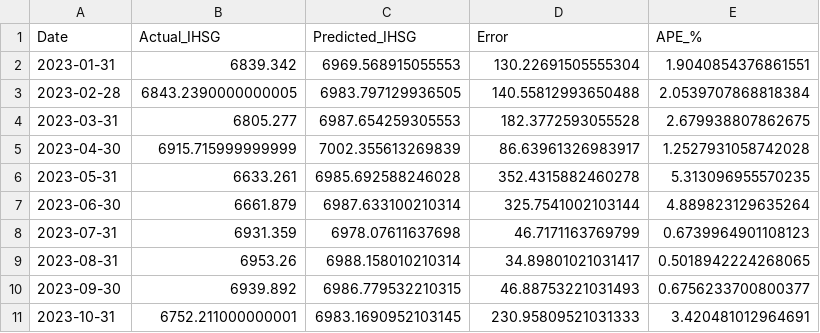
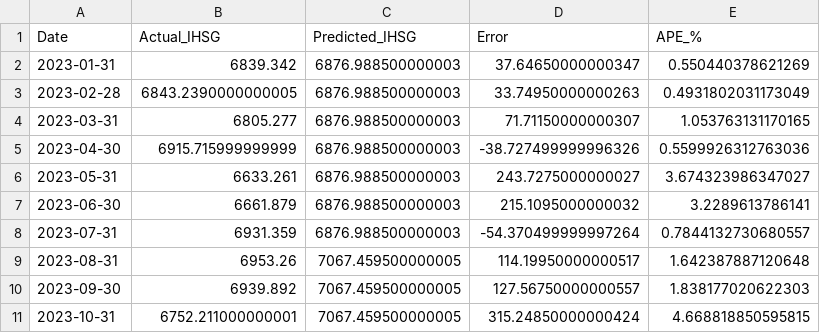
Before and after one commit to ravsssh/tesis-hakam, a CSV file: model1_predictions.csv, drawn as a sheet; only a part is shown; the diff covers the shown part only.

Commit message:
finish model1 and progress model2

```diff
--- a/model1_predictions.csv
+++ b/model1_predictions.csv
@@ -1,11 +1,11 @@
 Date,Actual_IHSG,Predicted_IHSG,Error,APE_%
-2023-01-31,6839.342,6969.568915055553,130.22691505555304,1.9040854376861551
-2023-02-28,6843.2390000000005,6983.797129936505,140.55812993650488,2.0539707868818384
-2023-03-31,6805.277,6987.654259305553,182.3772593055528,2.679938807862675
-2023-04-30,6915.715999999999,7002.355613269839,86.63961326983917,1.2527931058742028
-2023-05-31,6633.261,6985.692588246028,352.4315882460278,5.313096955570235
-2023-06-30,6661.879,6987.633100210314,325.7541002103144,4.889823129635264
-2023-07-31,6931.359,6978.07611637698,46.7171163769799,0.6739964901108123
-2023-08-31,6953.26,6988.158010210314,34.89801021031417,0.5018942224268065
-2023-09-30,6939.892,6986.779532210315,46.88753221031493,0.6756233700800377
-2023-10-31,6752.211000000001,6983.1690952103145,230.95809521031333,3.420481012964691
+2023-01-31,6839.342,6876.988500000003,37.64650000000347,0.550440378621269
+2023-02-28,6843.2390000000005,6876.988500000003,33.74950000000263,0.4931802031173049
+2023-03-31,6805.277,6876.988500000003,71.71150000000307,1.053763131170165
+2023-04-30,6915.715999999999,6876.988500000003,-38.727499999996326,0.5599926312763036
+2023-05-31,6633.261,6876.988500000003,243.7275000000027,3.674323986347027
+2023-06-30,6661.879,6876.988500000003,215.1095000000032,3.2289613786141
+2023-07-31,6931.359,6876.988500000003,-54.370499999997264,0.7844132730680557
+2023-08-31,6953.26,7067.459500000005,114.19950000000517,1.642387887120648
+2023-09-30,6939.892,7067.459500000005,127.56750000000557,1.838177020622303
+2023-10-31,6752.211000000001,7067.459500000005,315.24850000000424,4.668818850595815
```
Also changed, not shown: 45 edited cells elsewhere in this file, 18 other files.
